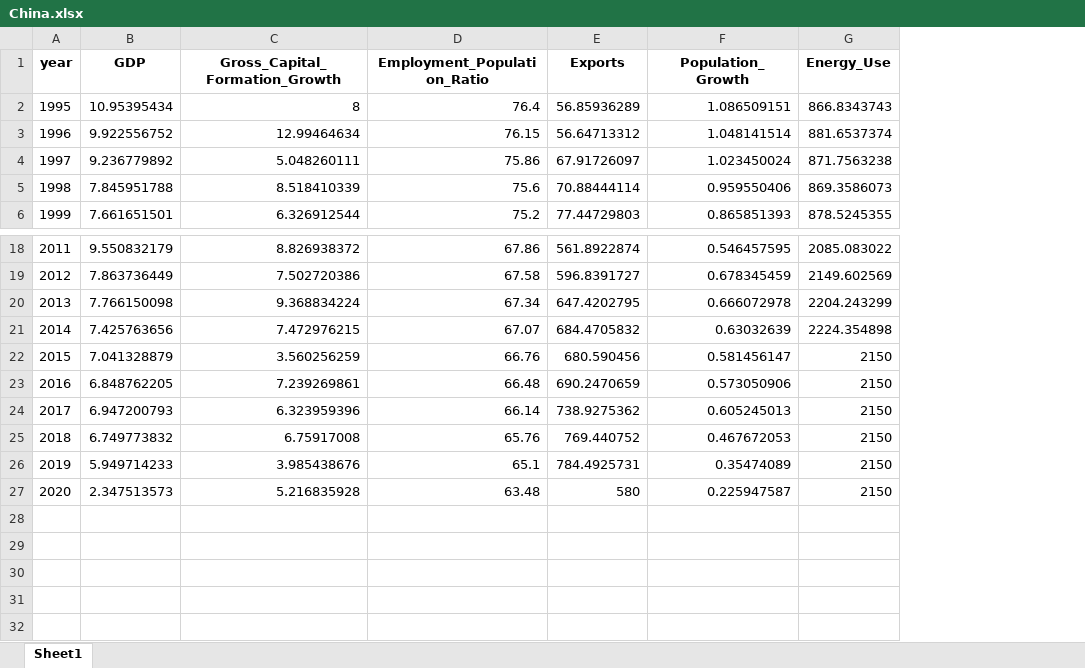
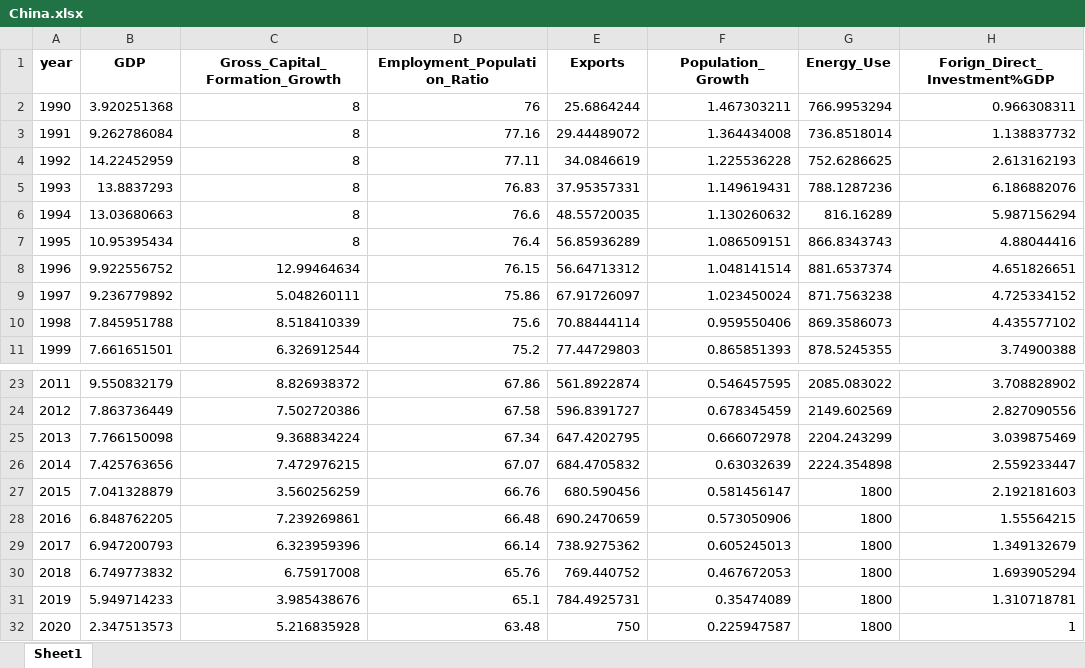
Before and after one commit to Durza75/COVID_BRICS, an Excel workbook: China.xlsx, sheet Sheet1, drawn as a sheet; only a part is shown, gaps mark what is left out; values as stored, in another font and other column widths than the file's, no borders; addresses are those after the commit; the diff names each change by its address in the sheet, - before the commit and + after, or states it on an @@ line.

```diff
--- a/China.xlsx (sheet Sheet1)
+++ b/China.xlsx (sheet Sheet1)
+column H (Forign_Direct_Investment%GDP), rows 7-11: 4.88044416 | 4.651826651 | 4.725334152 | 4.435577102 | 3.74900388; rows 23-32: 3.708828902 | 2.827090556 | 3.039875469 | 2.559233447 | 2.192181603 | 1.55564215 | 1.349132679 | 1.693905294 | 1.310718781 | 1
+row 2: 1990 | 3.920251368 | 8 | 76 | 25.6864244 | 1.467303211 | 766.9953294 | 0.966308311
+row 3: 1991 | 9.262786084 | 8 | 77.16 | 29.44489072 | 1.364434008 | 736.8518014 | 1.138837732
+row 4: 1992 | 14.22452959 | 8 | 77.11 | 34.0846619 | 1.225536228 | 752.6286625 | 2.613162193
+row 5: 1993 | 13.8837293 | 8 | 76.83 | 37.95357331 | 1.149619431 | 788.1287236 | 6.186882076
+row 6: 1994 | 13.03680663 | 8 | 76.6 | 48.55720035 | 1.130260632 | 816.16289 | 5.987156294
-G27:G32 (Energy_Use): 2150
+G27:G32 (Energy_Use): 1800
-E32 (Exports): 580
+E32 (Exports): 750
```
Also changed, not shown: Brazil.xlsx, India.xlsx, 7 other files.
